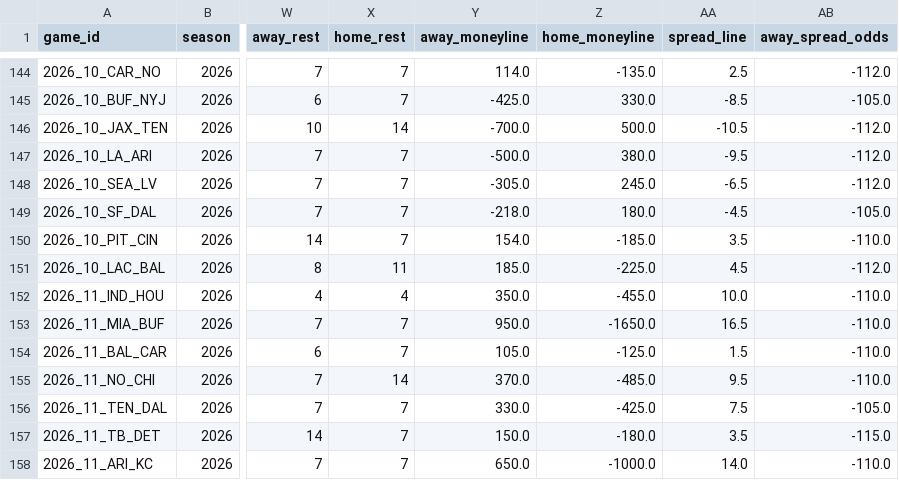
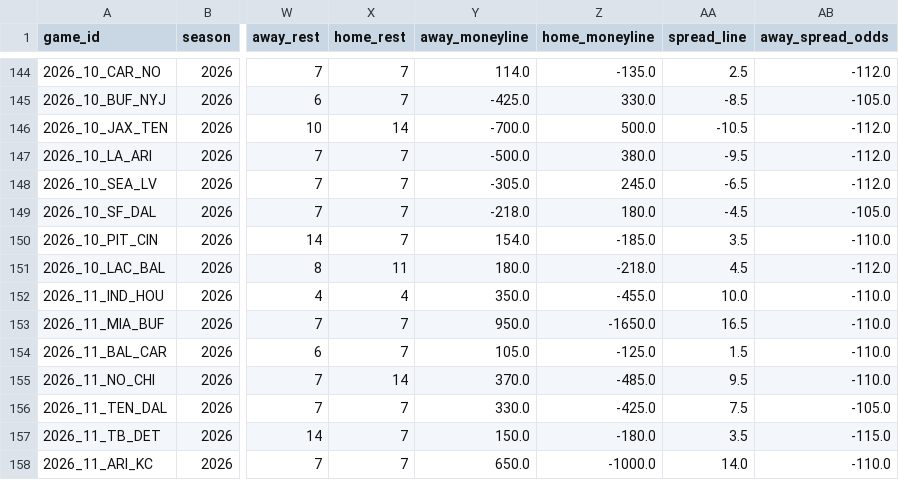
Before and after one commit to turernt/nfl-ai-predictor, a CSV file: data/schedules.csv, drawn as a sheet; only a part is shown, gaps mark what is left out; the diff names each change by its address in the sheet, - before the commit and + after, or states it on an @@ line.

```diff
--- a/data/schedules.csv
+++ b/data/schedules.csv
-Y151 (away_moneyline): 185.0
+Y151 (away_moneyline): 180.0
-Z151 (home_moneyline): -225.0
+Z151 (home_moneyline): -218.0
```
Also changed, not shown: 7 other files.
